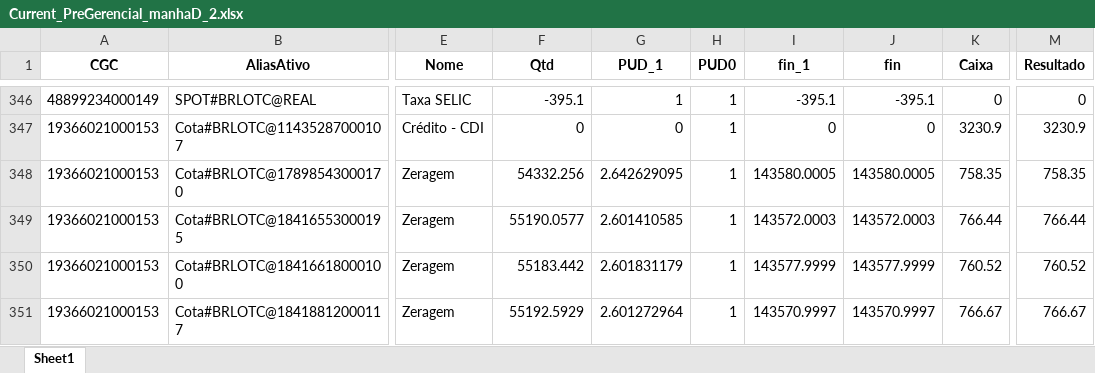
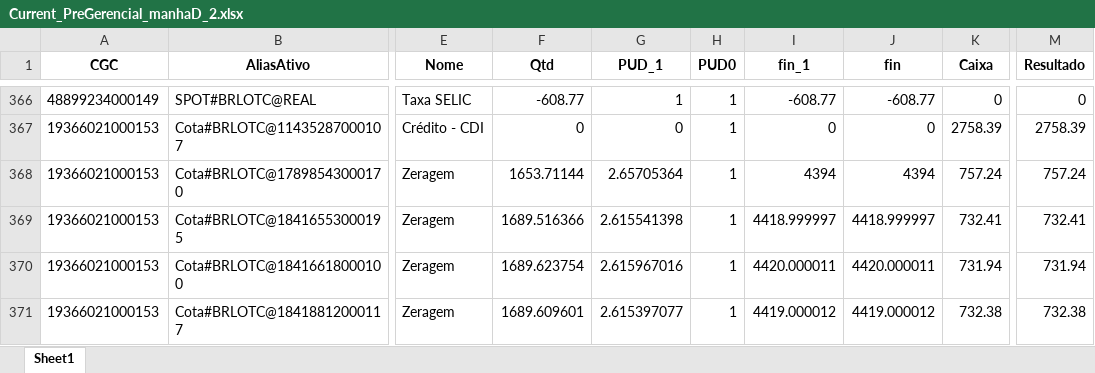
Before and after one commit to luizmoza/MaiApp, an Excel workbook: Current_PreGerencial_manhaD_2.xlsx, sheet Sheet1, drawn as a sheet; only a part is shown, gaps mark what is left out; values as stored, in another font and other column widths than the file's, no borders; addresses are those after the commit; the diff covers the shown part only; the diff names each change by its address in the sheet, - before the commit and + after, or states it on an @@ line.

```diff
--- a/Current_PreGerencial_manhaD_2.xlsx (sheet Sheet1)
+++ b/Current_PreGerencial_manhaD_2.xlsx (sheet Sheet1)
-F366 (Qtd): -395.1
+F366 (Qtd): -608.77
-I366 (fin_1): -395.1
+I366 (fin_1): -608.77
-J366 (fin): -395.1
+J366 (fin): -608.77
-K367 (Caixa): 3230.9
+K367 (Caixa): 2758.39
-M367 (Resultado): 3230.9
+M367 (Resultado): 2758.39
-F368 (Qtd): 54332.256
+F368 (Qtd): 1653.71144
-G368 (PUD_1): 2.642629095
+G368 (PUD_1): 2.65705364
-I368 (fin_1): 143580.0005
+I368 (fin_1): 4394
-J368 (fin): 143580.0005
+J368 (fin): 4394
-K368 (Caixa): 758.35
+K368 (Caixa): 757.24
-M368 (Resultado): 758.35
+M368 (Resultado): 757.24
-F369 (Qtd): 55190.0577
+F369 (Qtd): 1689.516366
-G369 (PUD_1): 2.601410585
+G369 (PUD_1): 2.615541398
-I369 (fin_1): 143572.0003
+I369 (fin_1): 4418.999997
-J369 (fin): 143572.0003
+J369 (fin): 4418.999997
-K369 (Caixa): 766.44
+K369 (Caixa): 732.41
-M369 (Resultado): 766.44
+M369 (Resultado): 732.41
-F370 (Qtd): 55183.442
+F370 (Qtd): 1689.623754
-G370 (PUD_1): 2.601831179
+G370 (PUD_1): 2.615967016
-I370 (fin_1): 143577.9999
+I370 (fin_1): 4420.000011
-J370 (fin): 143577.9999
+J370 (fin): 4420.000011
-K370 (Caixa): 760.52
+K370 (Caixa): 731.94
-M370 (Resultado): 760.52
+M370 (Resultado): 731.94
-F371 (Qtd): 55192.5929
+F371 (Qtd): 1689.609601
-G371 (PUD_1): 2.601272964
+G371 (PUD_1): 2.615397077
-I371 (fin_1): 143570.9997
+I371 (fin_1): 4419.000012
-J371 (fin): 143570.9997
+J371 (fin): 4419.000012
-K371 (Caixa): 766.67
+K371 (Caixa): 732.38
-M371 (Resultado): 766.67
+M371 (Resultado): 732.38
```
Also changed, not shown: 30 added rows, 7 removed rows and 1109 edited cells elsewhere in this sheet, Current_PreGerencial.xlsx, 3 other files.
